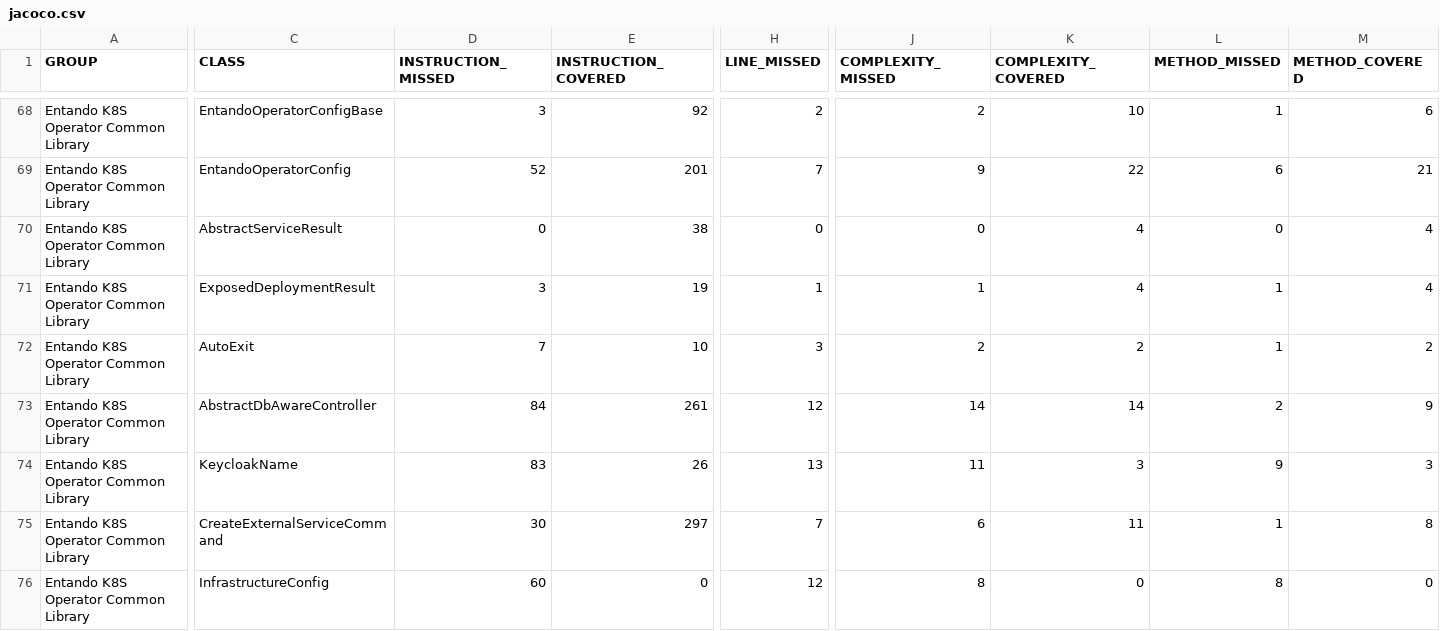
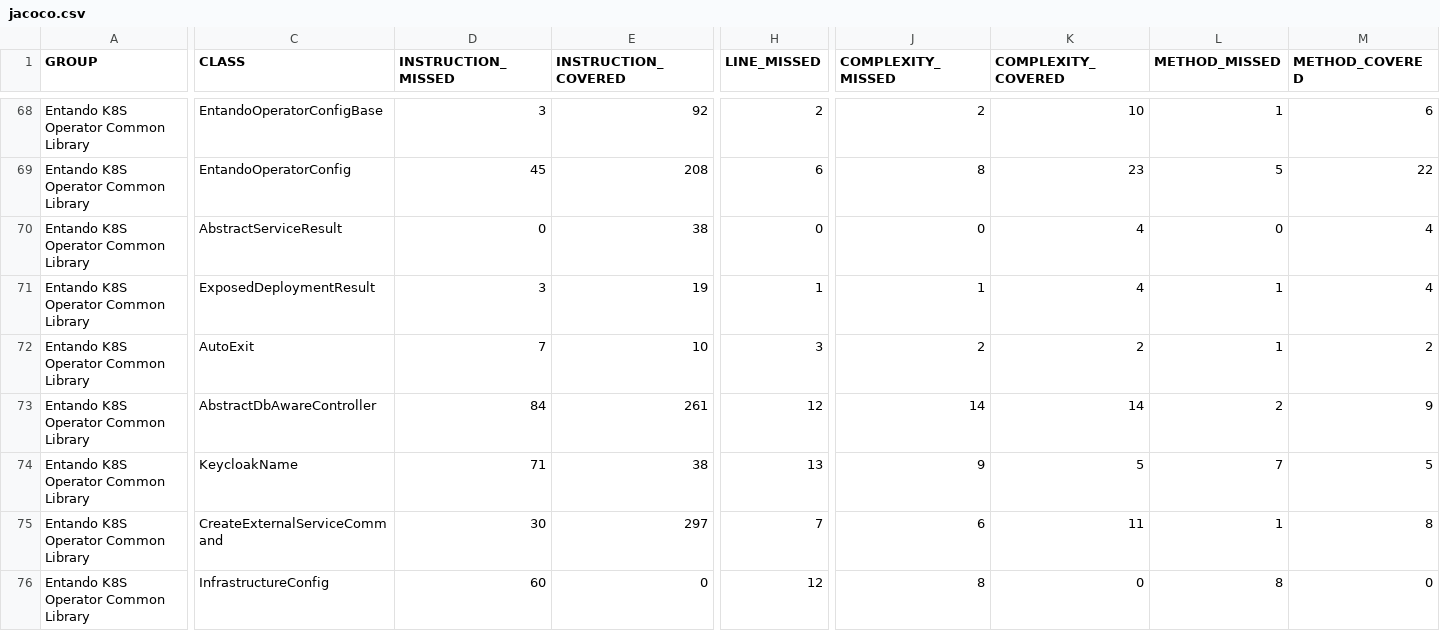
Before and after one commit to entando-k8s/devops-results-2020-11-17, a CSV file: entando-k8s-operator-common/PR-47/jacoco/jacoco.csv, drawn as a sheet; only a part is shown, gaps mark what is left out; the diff covers the shown part only; the diff names each change by its address in the sheet, - before the commit and + after, or states it on an @@ line.

```diff
--- a/entando-k8s-operator-common/PR-47/jacoco/jacoco.csv
+++ b/entando-k8s-operator-common/PR-47/jacoco/jacoco.csv
-D69 (INSTRUCTION_MISSED): 52
+D69 (INSTRUCTION_MISSED): 45
-E69 (INSTRUCTION_COVERED): 201
+E69 (INSTRUCTION_COVERED): 208
-H69 (LINE_MISSED): 7
+H69 (LINE_MISSED): 6
-J69 (COMPLEXITY_MISSED): 9
+J69 (COMPLEXITY_MISSED): 8
-K69 (COMPLEXITY_COVERED): 22
+K69 (COMPLEXITY_COVERED): 23
-L69 (METHOD_MISSED): 6
+L69 (METHOD_MISSED): 5
-M69 (METHOD_COVERED): 21
+M69 (METHOD_COVERED): 22
-D74 (INSTRUCTION_MISSED): 83
+D74 (INSTRUCTION_MISSED): 71
-E74 (INSTRUCTION_COVERED): 26
+E74 (INSTRUCTION_COVERED): 38
-J74 (COMPLEXITY_MISSED): 11
+J74 (COMPLEXITY_MISSED): 9
-K74 (COMPLEXITY_COVERED): 3
+K74 (COMPLEXITY_COVERED): 5
-L74 (METHOD_MISSED): 9
+L74 (METHOD_MISSED): 7
-M74 (METHOD_COVERED): 3
+M74 (METHOD_COVERED): 5
```
Also changed, not shown: 75 edited cells elsewhere in this file, 46 other files.
